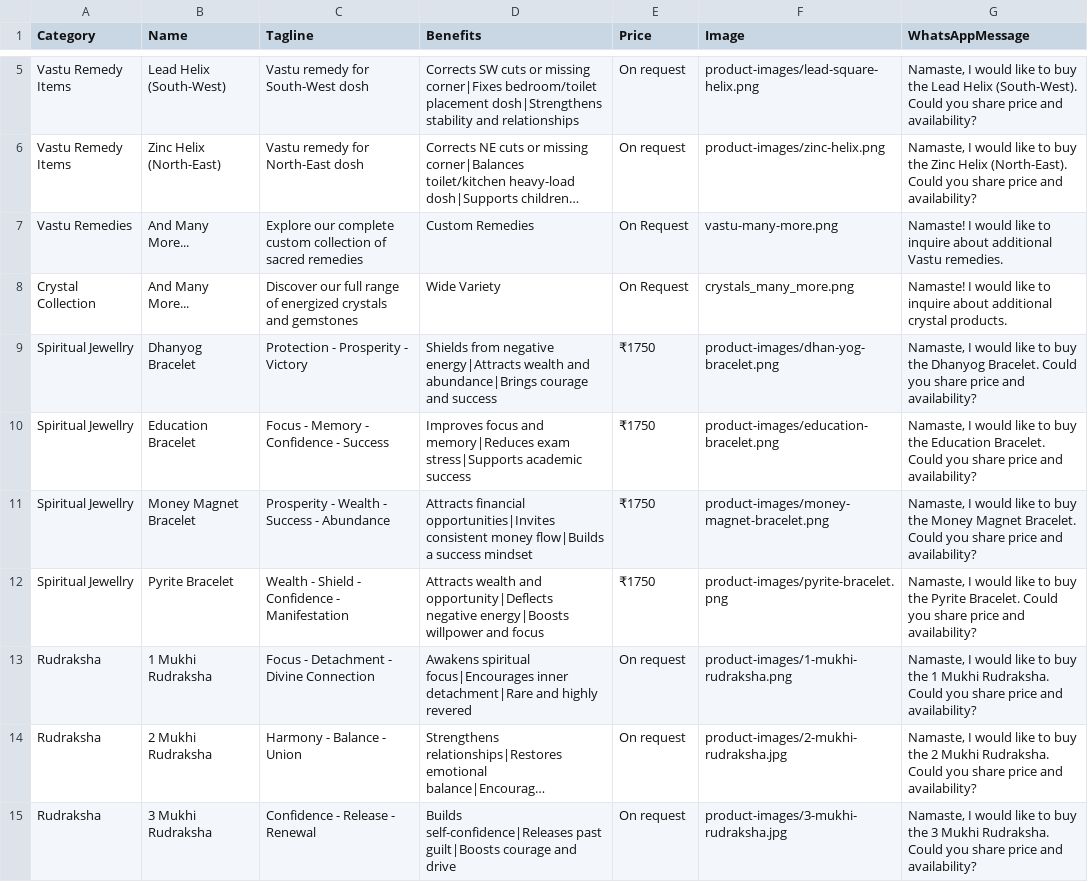
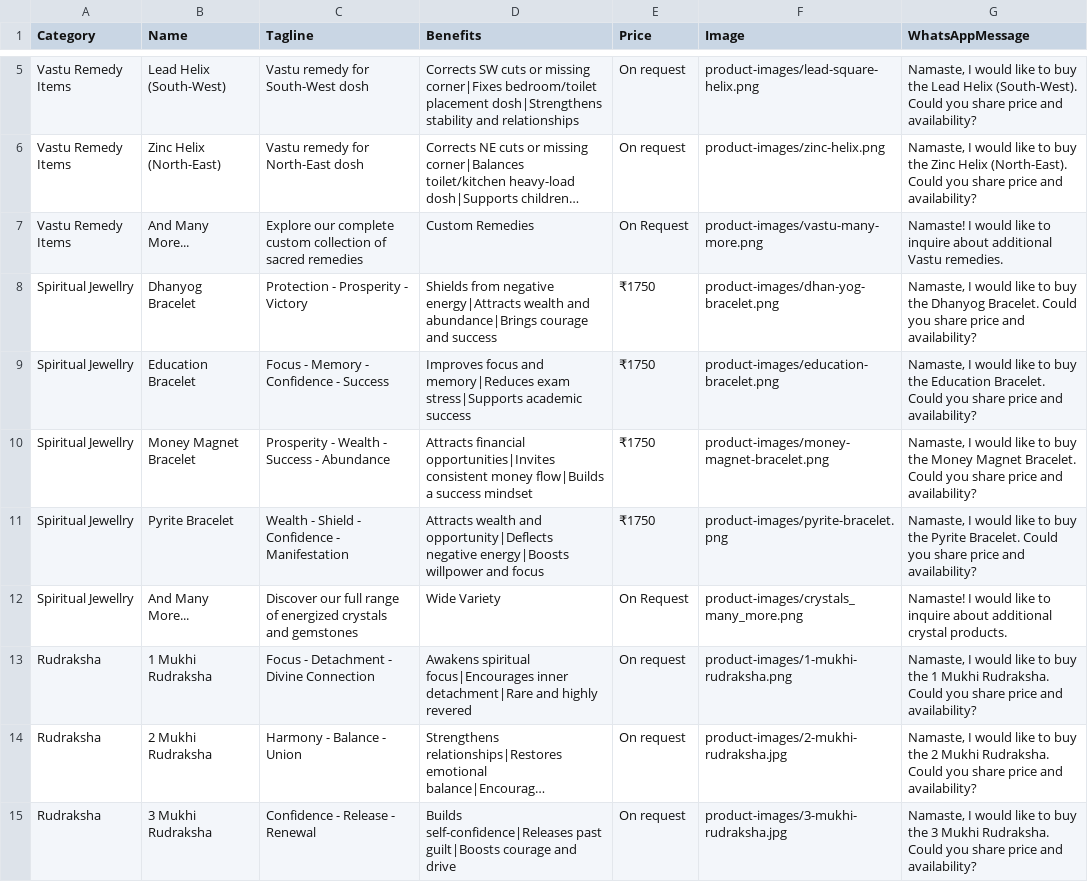
Before and after one commit to infinityspiritualservices91-collab/gargi-astrovastu, a CSV file: products.csv, drawn as a sheet; only a part is shown, gaps mark what is left out; long unchanged cells end in …; removed rows and columns are numbered as before the commit, all else as after; the diff names each change by its address in the sheet, - before the commit and + after, or states it on an @@ line.

Commit message:
Update products.csv

```diff
--- a/products.csv
+++ b/products.csv
-A7 (Category): Vastu Remedies
+A7 (Category): Vastu Remedy Items
-F7 (Image): vastu-many-more.png
+F7 (Image): product-images/vastu-many-more.png
-row 8: Crystal Collection | And Many More... | Discover our full range of energized crystals and gemstones | Wide Variety | On Request | crystals_many_more.png | Namaste! I would like to inquire about additional crystal products.
+row 12: Spiritual Jewellry | And Many More... | Discover our full range of energized crystals and gemstones | Wide Variety | On Request | product-images/crystals_many_more.png | Namaste! I would like to inquire about additional crystal products.
```
